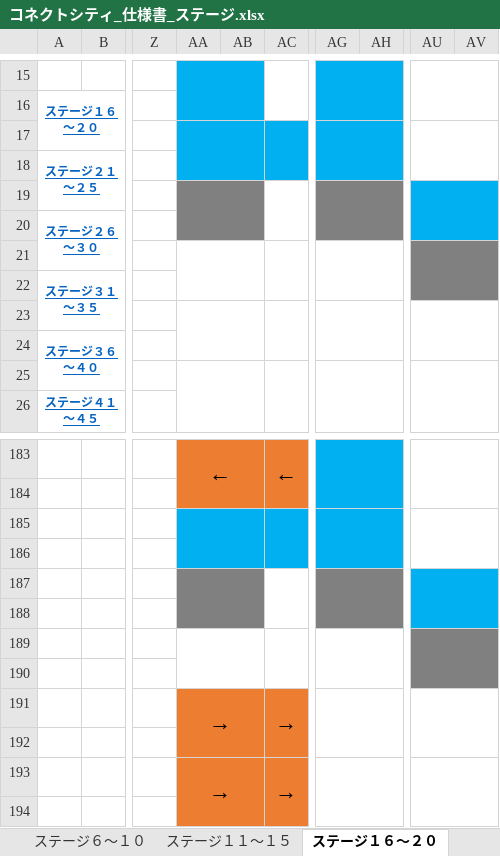
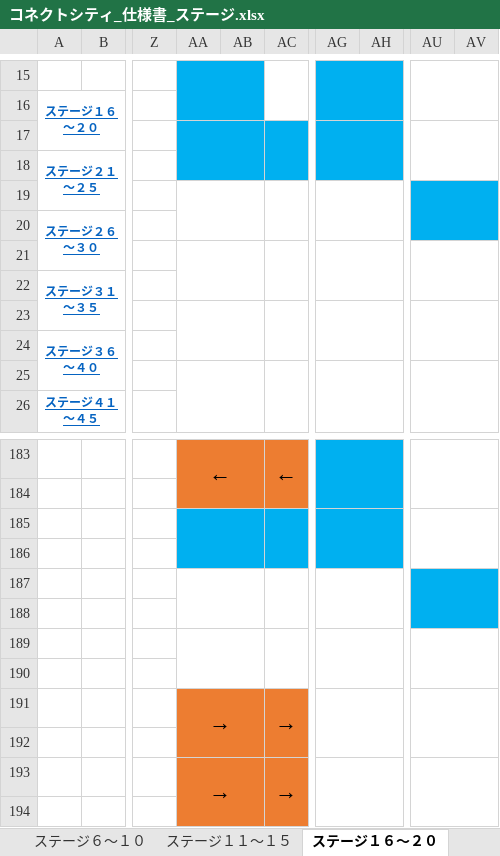
Before and after one commit to ktgitfrog333/Japan_Game_Award_2022, an Excel workbook: 仕様書/コネクトシティ_仕様書_ステージ.xlsx, sheet ステージ１６～２０, drawn as a sheet; only a part is shown, gaps mark what is left out; values as stored, in another font and other column widths than the file's, no borders; charts and pictures not drawn; the diff names each change by its address in the sheet, - before the commit and + after, or states it on an @@ line.

Commit message:
▼ステージ.xlsx
ステージ１～５：ステージ１～３の各種チュートリアルについて、動画からUIに変更
ステージ１～５：ステージ５の配置を修正
ステージ６～１０：ステージ８の配置を修正
ステージ１６～２０：ステージ１６,２０の配置を修正
ステージ２１～２５：ステージ２４の配置を修正
ステージ２６～３０：ステージ２７,２８,２９,３０の配置を修正
ステージ３１～３５：ステージ３１,３４,３５の配置を修正
ステージ３６～４０：ステージ３６,３７,３８,３９,４０の配置を修正
ステージ４１～４５：ステージ４１の配置を修正

```diff
--- a/仕様書/コネクトシティ_仕様書_ステージ.xlsx (sheet ステージ１６～２０)
+++ b/仕様書/コネクトシティ_仕様書_ステージ.xlsx (sheet ステージ１６～２０)
-AA19:AB20 fill: #808080
+AA19:AB20 fill: none
-AG19:AH20 fill: #808080
+AG19:AH20 fill: none
-AU21:AV22 fill: #808080
+AU21:AV22 fill: none
-AA187:AB188 fill: #808080
+AA187:AB188 fill: none
-AG187:AH188 fill: #808080
+AG187:AH188 fill: none
-AU189:AV190 fill: #808080
+AU189:AV190 fill: none
```
Also changed, not shown: sheet ステージ２６～３０, sheet トップページ, sheet ステージ３６～４０, sheet ステージ３１～３５, sheet ステージ６～１０, sheet ステージ４１～４５, 2 more sheets, charts or pictures.
